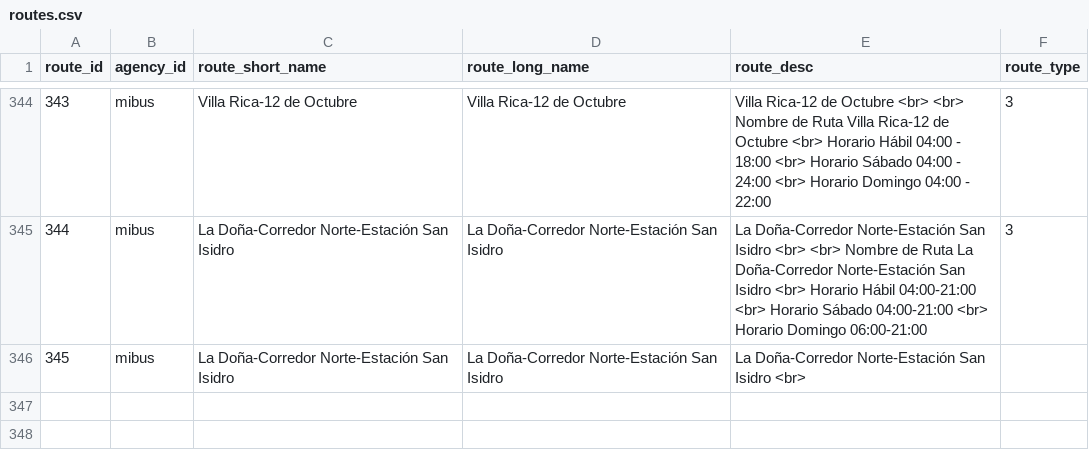
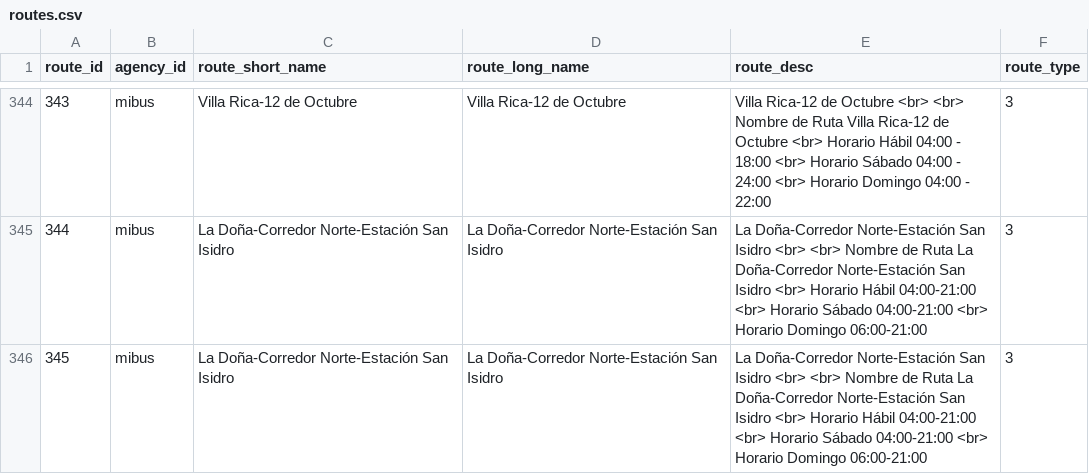
Before and after one commit to sadhub10/SIC-2025-Aulas-Pa09-y-Pa10, a CSV file: Proyectos Modulo PYTHON /Pa10 /Bug Busters/Data/panatrans-dataset/routes.csv, drawn as a sheet; only a part is shown, gaps mark what is left out.

Commit message:
Fix route details for La Doña-Corredor Norte

```diff
--- a/Proyectos Modulo PYTHON /Pa10 /Bug Busters/Data/panatrans-dataset/routes.csv
+++ b/Proyectos Modulo PYTHON /Pa10 /Bug Busters/Data/panatrans-dataset/routes.csv
@@ -345,2 +345,2 @@ route_id,agency_id,route_short_name,route_long_name,route_desc,route_type
 344,mibus,La Doña-Corredor Norte-Estación San Isidro,La Doña-Corredor Norte-Estación San Isidro,La Doña-Corredor Norte-Estación San Isidro    <br>       <br>   Nombre de Ruta   La Doña-Corredor Norte-Estación San Isidro    <br>   Horario Hábil   04:00-21:00    <br>   Horario Sábado   04:00-21:00    <br>   Horario Domingo   06:00-21:00,3
-345,mibus,La Doña-Corredor Norte-Estación San Isidro,La Doña-Corredor Norte-Estación San Isidro,La Doña-Corredor Norte-Estación San Isidro    <br>
+345,mibus,La Doña-Corredor Norte-Estación San Isidro,La Doña-Corredor Norte-Estación San Isidro,La Doña-Corredor Norte-Estación San Isidro    <br>       <br>   Nombre de Ruta   La Doña-Corredor Norte-Estación San Isidro    <br>   Horario Hábil   04:00-21:00    <br>   Horario Sábado   04:00-21:00    <br>   Horario Domingo   06:00-21:00,3
```
